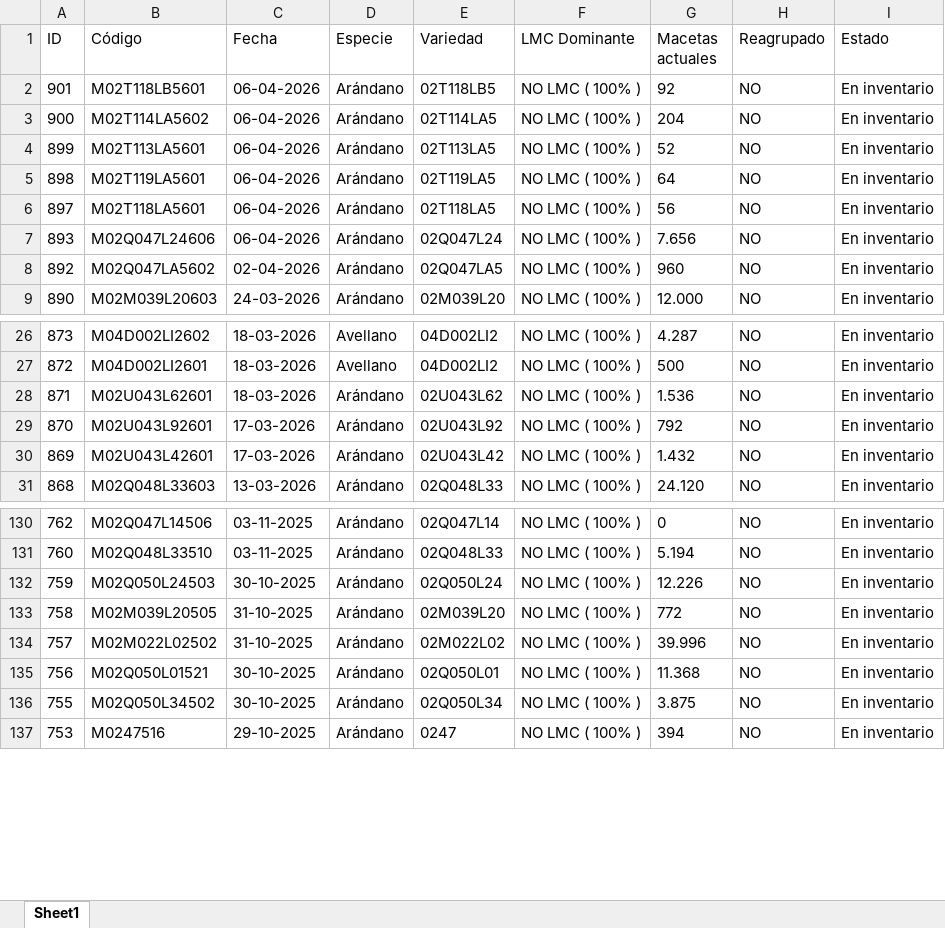
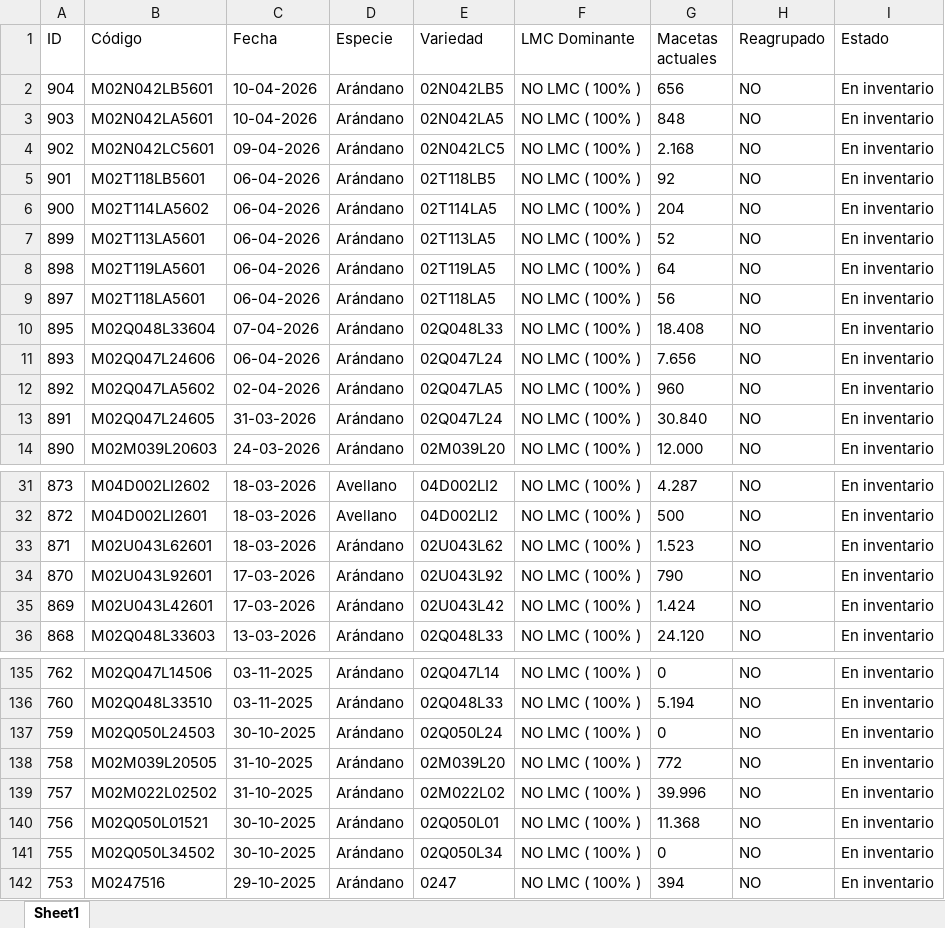
Before and after one commit to bryanvielma/MUESTREO_MACRO, an Excel workbook: data/BioTecnos.xlsx, sheet Sheet1, drawn as a sheet; only a part is shown, gaps mark what is left out; values as stored, in another font and other column widths than the file's, no borders; addresses are those after the commit; the diff covers the shown part only; the diff names each change by its address in the sheet, - before the commit and + after, or states it on an @@ line.

```diff
--- a/data/BioTecnos.xlsx (sheet Sheet1)
+++ b/data/BioTecnos.xlsx (sheet Sheet1)
+row 2: 904 | M02N042LB5601 | 10-04-2026 | Arándano | 02N042LB5 | NO LMC ( 100% ) | 656 | NO | En inventario
+row 3: 903 | M02N042LA5601 | 10-04-2026 | Arándano | 02N042LA5 | NO LMC ( 100% ) | 848 | NO | En inventario
+row 4: 902 | M02N042LC5601 | 09-04-2026 | Arándano | 02N042LC5 | NO LMC ( 100% ) | 2.168 | NO | En inventario
+row 10: 895 | M02Q048L33604 | 07-04-2026 | Arándano | 02Q048L33 | NO LMC ( 100% ) | 18.408 | NO | En inventario
+row 13: 891 | M02Q047L24605 | 31-03-2026 | Arándano | 02Q047L24 | NO LMC ( 100% ) | 30.840 | NO | En inventario
-G33 (Macetas actuales): 1.536
+G33 (Macetas actuales): 1.523
-G34 (Macetas actuales): 792
+G34 (Macetas actuales): 790
-G35 (Macetas actuales): 1.432
+G35 (Macetas actuales): 1.424
-G137 (Macetas actuales): 12.226
+G137 (Macetas actuales): 0
-G141 (Macetas actuales): 3.875
+G141 (Macetas actuales): 0
```
Also changed, not shown: 2 edited cells elsewhere in this sheet, output/Muestreos_Activos.xlsx, 9 other files.
